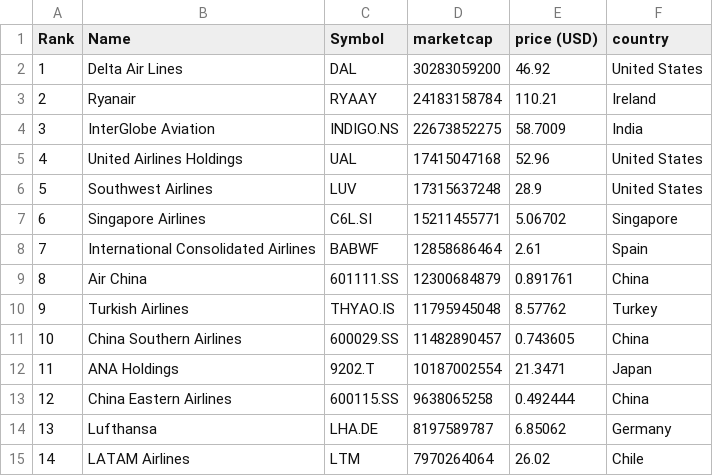
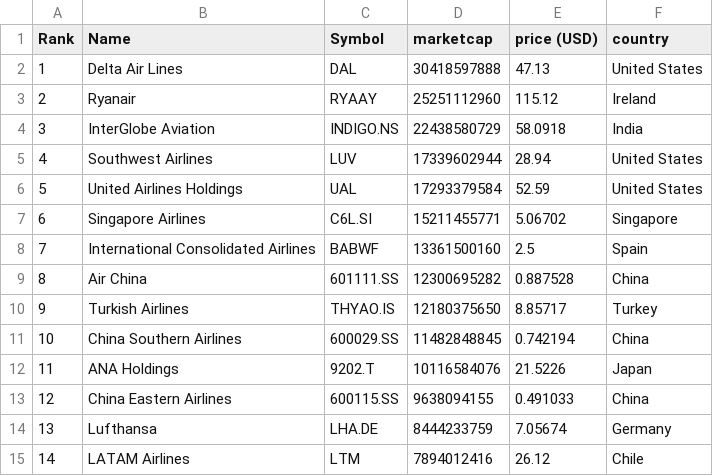
Before and after one commit to keops2004/merida-june-6-2024, a CSV file: companies-all.csv, drawn as a sheet; only a part is shown; the diff covers the shown part only.

```diff
--- a/companies-all.csv
+++ b/companies-all.csv
@@ -1,15 +1,15 @@
 "Rank","Name","Symbol","marketcap","price (USD)","country"
-"1","Delta Air Lines","DAL","30283059200","46.92","United States"
-"2","Ryanair","RYAAY","24183158784","110.21","Ireland"
-"3","InterGlobe Aviation","INDIGO.NS","22673852275","58.7009","India"
-"4","United Airlines Holdings","UAL","17415047168","52.96","United States"
-"5","Southwest Airlines","LUV","17315637248","28.9","United States"
+"1","Delta Air Lines","DAL","30418597888","47.13","United States"
+"2","Ryanair","RYAAY","25251112960","115.12","Ireland"
+"3","InterGlobe Aviation","INDIGO.NS","22438580729","58.0918","India"
+"4","Southwest Airlines","LUV","17339602944","28.94","United States"
+"5","United Airlines Holdings","UAL","17293379584","52.59","United States"
 "6","Singapore Airlines","C6L.SI","15211455771","5.06702","Singapore"
-"7","International Consolidated Airlines","BABWF","12858686464","2.61","Spain"
-"8","Air China","601111.SS","12300684879","0.891761","China"
-"9","Turkish Airlines","THYAO.IS","11795945048","8.57762","Turkey"
-"10","China Southern Airlines","600029.SS","11482890457","0.743605","China"
-"11","ANA Holdings","9202.T","10187002554","21.3471","Japan"
-"12","China Eastern Airlines","600115.SS","9638065258","0.492444","China"
-"13","Lufthansa","LHA.DE","8197589787","6.85062","Germany"
-"14","LATAM Airlines","LTM","7970264064","26.02","Chile"
+"7","International Consolidated Airlines","BABWF","13361500160","2.5","Spain"
+"8","Air China","601111.SS","12300695282","0.887528","China"
+"9","Turkish Airlines","THYAO.IS","12180375650","8.85717","Turkey"
+"10","China Southern Airlines","600029.SS","11482848845","0.742194","China"
+"11","ANA Holdings","9202.T","10116584076","21.5226","Japan"
+"12","China Eastern Airlines","600115.SS","9638094155","0.491033","China"
+"13","Lufthansa","LHA.DE","8444233759","7.05674","Germany"
+"14","LATAM Airlines","LTM","7894012416","26.12","Chile"
```
Also changed, not shown: 1 added row, 1 removed row and 128 edited cells elsewhere in this file, 3 other files.
